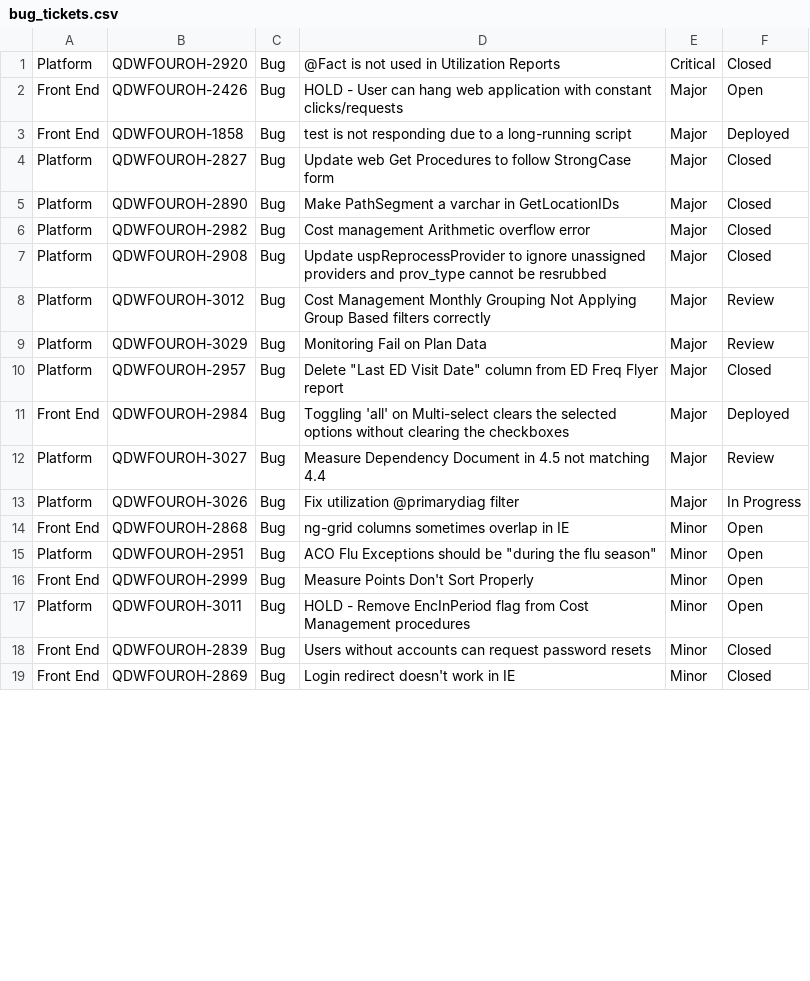
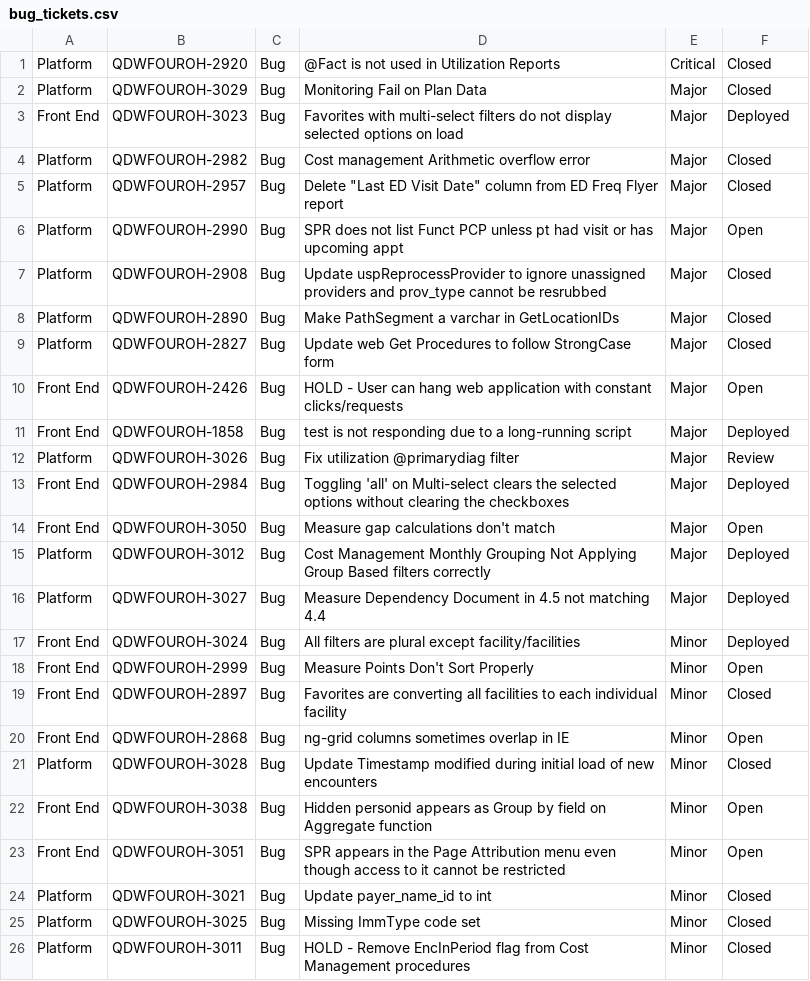
Before and after one commit to jprince/kanburn, a CSV file: server/samples/bug_tickets.csv, drawn as a sheet; only a part is shown; the shorter side is filled out with more unchanged rows; the diff covers the shown part only.

```diff
--- a/server/samples/bug_tickets.csv
+++ b/server/samples/bug_tickets.csv
@@ -1,17 +1,26 @@
 Platform,QDWFOUROH-2920,Bug,@Fact is not used in Utilization Reports,Critical,Closed
+Platform,QDWFOUROH-3029,Bug,Monitoring Fail on Plan Data,Major,Closed
+Front End,QDWFOUROH-3023,Bug,Favorites with multi-select filters do not display selected options on load,Major,Deployed
+Platform,QDWFOUROH-2982,Bug,Cost management Arithmetic overflow error,Major,Closed
+Platform,QDWFOUROH-2957,Bug,"Delete ""Last ED Visit Date"" column from ED Freq Flyer report",Major,Closed
+Platform,QDWFOUROH-2990,Bug,SPR does not list Funct PCP unless pt had visit or has upcoming appt,Major,Open
+Platform,QDWFOUROH-2908,Bug,Update uspReprocessProvider to ignore unassigned providers and prov_type cannot be resrubbed,Major,Closed
+Platform,QDWFOUROH-2890,Bug,Make PathSegment a varchar in GetLocationIDs,Major,Closed
+Platform,QDWFOUROH-2827,Bug,Update web Get Procedures to follow StrongCase form,Major,Closed
 Front End,QDWFOUROH-2426,Bug,HOLD - User can hang web application with constant clicks/requests,Major,Open
 Front End,QDWFOUROH-1858,Bug,test is not responding due to a long-running script,Major,Deployed
-Platform,QDWFOUROH-2827,Bug,Update web Get Procedures to follow StrongCase form,Major,Closed
-Platform,QDWFOUROH-2890,Bug,Make PathSegment a varchar in GetLocationIDs,Major,Closed
-Platform,QDWFOUROH-2982,Bug,Cost management Arithmetic overflow error,Major,Closed
-Platform,QDWFOUROH-2908,Bug,Update uspReprocessProvider to ignore unassigned providers and prov_type cannot be resrubbed,Major,Closed
-Platform,QDWFOUROH-3012,Bug,Cost Management Monthly Grouping Not Applying Group Based filters correctly,Major,Review
-Platform,QDWFOUROH-3029,Bug,Monitoring Fail on Plan Data,Major,Review
-Platform,QDWFOUROH-2957,Bug,"Delete ""Last ED Visit Date"" column from ED Freq Flyer report",Major,Closed
+Platform,QDWFOUROH-3026,Bug,Fix utilization @primarydiag filter,Major,Review
 Front End,QDWFOUROH-2984,Bug,Toggling 'all' on Multi-select clears the selected options without clearing the checkboxes,Major,Deployed
-Platform,QDWFOUROH-3027,Bug,Measure Dependency Document in 4.5 not matching 4.4,Major,Review
-Platform,QDWFOUROH-3026,Bug,Fix utilization @primarydiag filter,Major,In Progress
+Front End,QDWFOUROH-3050,Bug,Measure gap calculations don't match,Major,Open
+Platform,QDWFOUROH-3012,Bug,Cost Management Monthly Grouping Not Applying Group Based filters correctly,Major,Deployed
+Platform,QDWFOUROH-3027,Bug,Measure Dependency Document in 4.5 not matching 4.4,Major,Deployed
+Front End,QDWFOUROH-3024,Bug,All filters are plural except facility/facilities,Minor,Deployed
+Front End,QDWFOUROH-2999,Bug,Measure Points Don't Sort Properly,Minor,Open
+Front End,QDWFOUROH-2897,Bug,Favorites are converting all facilities to each individual facility,Minor,Closed
 Front End,QDWFOUROH-2868,Bug,ng-grid columns sometimes overlap in IE,Minor,Open
-Platform,QDWFOUROH-2951,Bug,"ACO Flu Exceptions should be ""during the flu season""",Minor,Open
-Front End,QDWFOUROH-2999,Bug,Measure Points Don't Sort Properly,Minor,Open
-Platform,QDWFOUROH-3011,Bug,HOLD - Remove EncInPeriod flag from Cost Management procedures,Minor,Open
+Platform,QDWFOUROH-3028,Bug,Update Timestamp modified during initial load of new encounters,Minor,Closed
+Front End,QDWFOUROH-3038,Bug,Hidden personid appears as Group by field on Aggregate function,Minor,Open
+Front End,QDWFOUROH-3051,Bug,SPR appears in the Page Attribution menu even though access to it cannot be restricted,Minor,Open
+Platform,QDWFOUROH-3021,Bug,Update payer_name_id to int,Minor,Closed
+Platform,QDWFOUROH-3025,Bug,Missing ImmType code set,Minor,Closed
+Platform,QDWFOUROH-3011,Bug,HOLD - Remove EncInPeriod flag from Cost Management procedures,Minor,Closed
```
Also changed, not shown: 2 added rows, 6 removed rows and 4 edited cells elsewhere in this file, server/samples/non_bug_tickets.csv.
